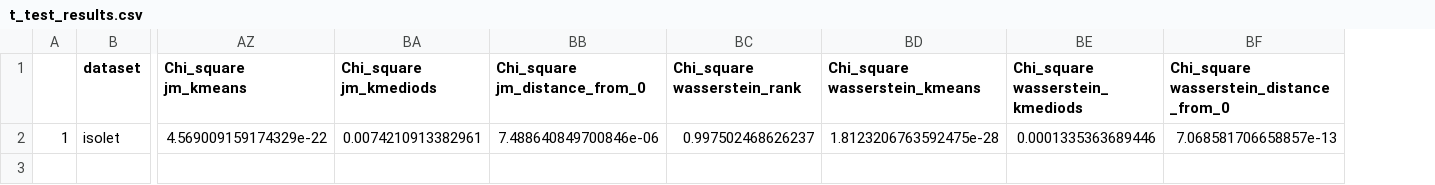
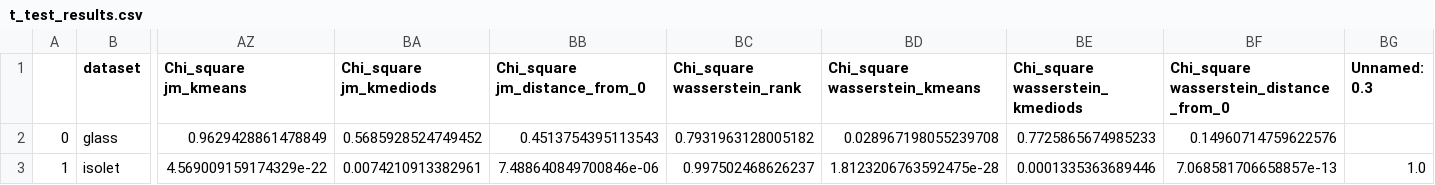
Before and after one commit to Omer-Hedvat/Thesis-TauTransformer, a CSV file: results/t_test_results.csv, drawn as a sheet; only a part is shown, gaps mark what is left out; addresses are those after the commit; rows hold the shown columns only; the diff names each change by its address in the sheet, - before the commit and + after, or states it on an @@ line.

```diff
--- a/results/t_test_results.csv
+++ b/results/t_test_results.csv
+column BG (Unnamed: 0.3), row 3: 1.0
+row 2: 0 | glass | 0.9629428861478849 | 0.5685928524749452 | 0.4513754395113543 | 0.7931963128005182 | 0.028967198055239708 | 0.7725865674985233 | 0.14960714759622576
```
Also changed, not shown: 2 other files.
